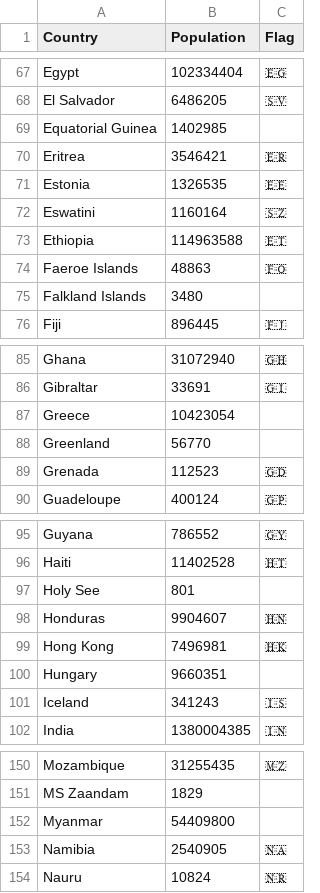
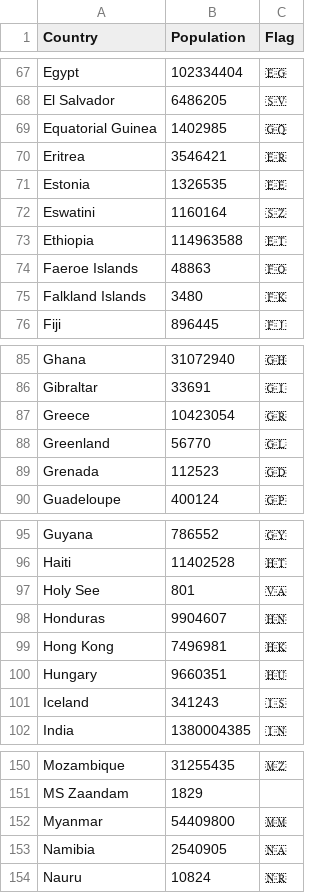
Before and after one commit to 607011/COVID-19, a CSV file: src/data/world-data.csv, drawn as a sheet; only a part is shown, gaps mark what is left out; the diff covers the shown part only.

Commit message:
Added flags.

```diff
--- a/src/data/world-data.csv
+++ b/src/data/world-data.csv
@@ -68,3 +68,3 @@ Egypt	102334404	🇪🇬
 El Salvador	6486205	🇸🇻
-Equatorial Guinea	1402985	
+Equatorial Guinea	1402985	🇬🇶
 Eritrea	3546421	🇪🇷
@@ -74,3 +74,3 @@ Ethiopia	114963588	🇪🇹
 Faeroe Islands	48863	🇫🇴
-Falkland Islands	3480	
+Falkland Islands	3480	🇫🇰
 Fiji	896445	🇫🇯
@@ -86,4 +86,4 @@ Ghana	31072940	🇬🇭
 Gibraltar	33691	🇬🇮
-Greece	10423054	
-Greenland	56770	
+Greece	10423054	🇬🇷
+Greenland	56770	🇬🇱
 Grenada	112523	🇬🇩
@@ -96,6 +96,6 @@ Guyana	786552	🇬🇾
 Haiti	11402528	🇭🇹
-Holy See	801	
+Holy See	801	🇻🇦
 Honduras	9904607	🇭🇳
 Hong Kong	7496981	🇭🇰
-Hungary	9660351	
+Hungary	9660351	🇭🇺
 Iceland	341243	🇮🇸
@@ -151,3 +151,3 @@ Mozambique	31255435	🇲🇿
 MS Zaandam	1829	
-Myanmar	54409800	
+Myanmar	54409800	🇲🇲
 Namibia	2540905	🇳🇦
```
Also changed, not shown: 12 edited cells elsewhere in this file.
